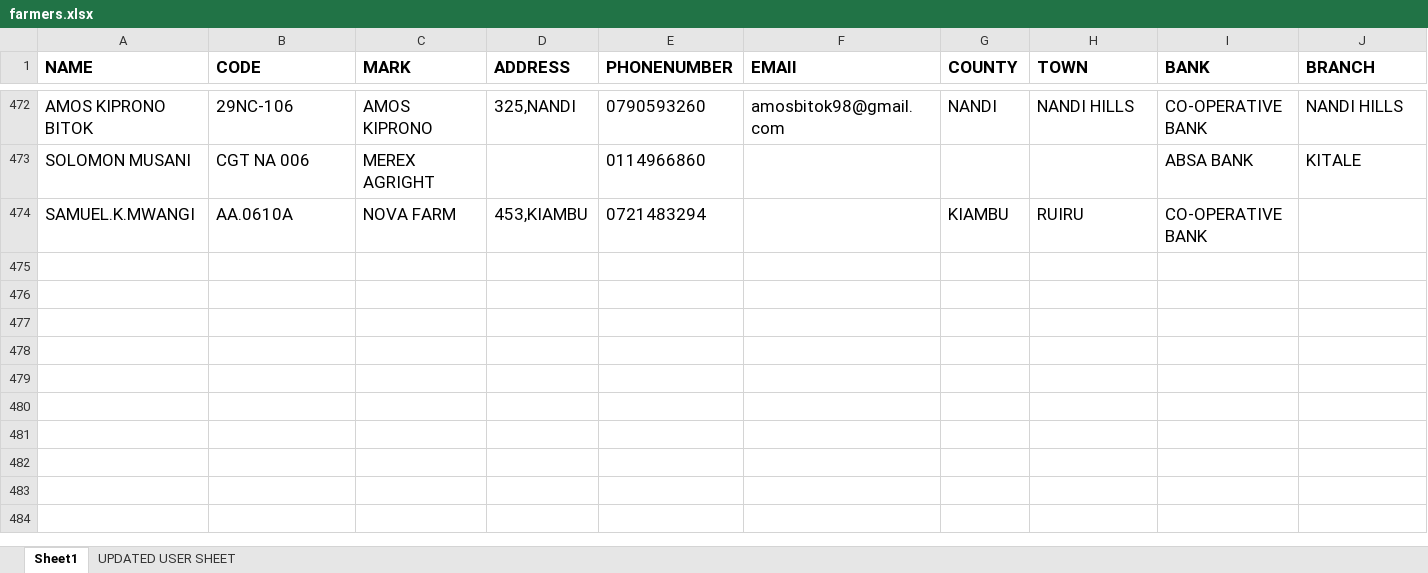
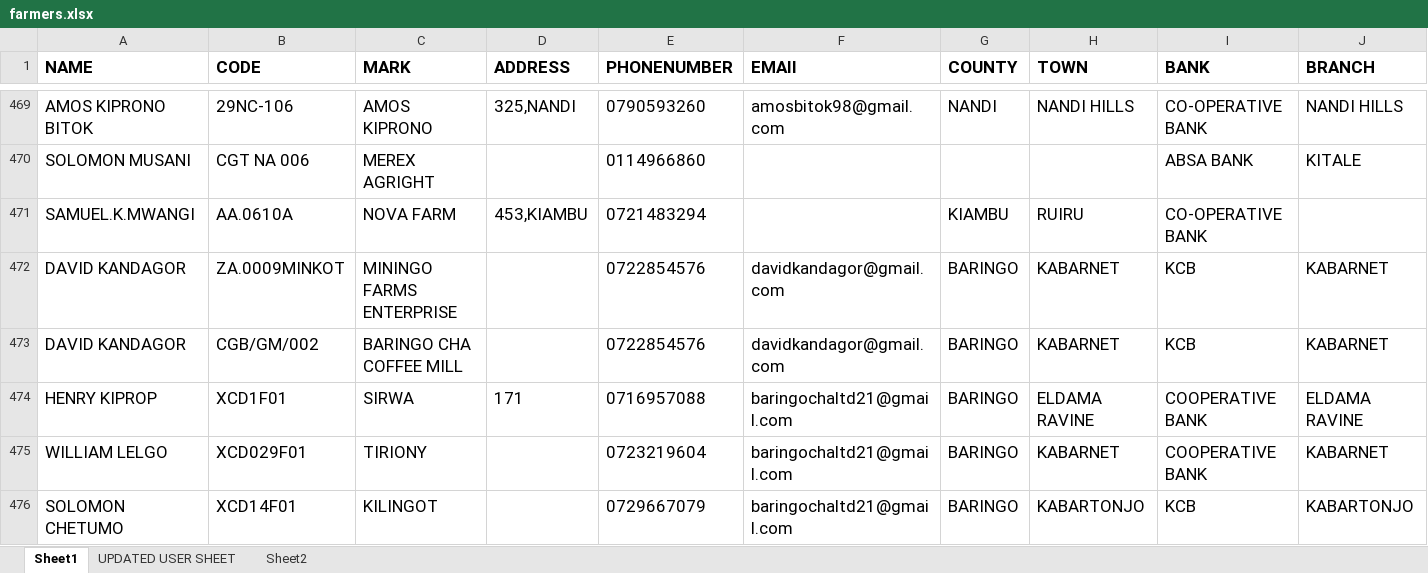
Before and after one commit to michaelmurwayi/beanview, an Excel workbook: app/farmers.xlsx, sheet Sheet1, drawn as a sheet; only a part is shown, gaps mark what is left out; values as stored, in another font and other column widths than the file's, no borders; conditional formats and table styles not drawn; rows hold the shown columns only; the diff covers the shown part only; the diff names each change by its address in the sheet, - before the commit and + after, or states it on an @@ line.

```diff
--- a/app/farmers.xlsx (sheet Sheet1)
+++ b/app/farmers.xlsx (sheet Sheet1)
+sheet tab: Sheet2
+row 472: DAVID KANDAGOR | ZA.0009MINKOT | MININGO FARMS ENTERPRISE |  | 0722854576 | davidkandagor@gmail.com | BARINGO | KABARNET | KCB | KABARNET
+row 473: DAVID KANDAGOR | CGB/GM/002 | BARINGO CHA COFFEE MILL |  | 0722854576 | davidkandagor@gmail.com | BARINGO | KABARNET | KCB | KABARNET
+row 474: HENRY KIPROP | XCD1F01 | SIRWA | 171 | 0716957088 | baringochaltd21@gmail.com | BARINGO | ELDAMA RAVINE | COOPERATIVE BANK | ELDAMA RAVINE
+row 475: WILLIAM LELGO | XCD029F01 | TIRIONY |  | 0723219604 | baringochaltd21@gmail.com | BARINGO | KABARNET | COOPERATIVE BANK | KABARNET
+row 476: SOLOMON CHETUMO | XCD14F01 | KILINGOT |  | 0729667079 | baringochaltd21@gmail.com | BARINGO | KABARTONJO | KCB | KABARTONJO
```
Also changed, not shown: 4 added rows, 3 removed rows and 33 edited cells elsewhere in this sheet, 2 other files.
